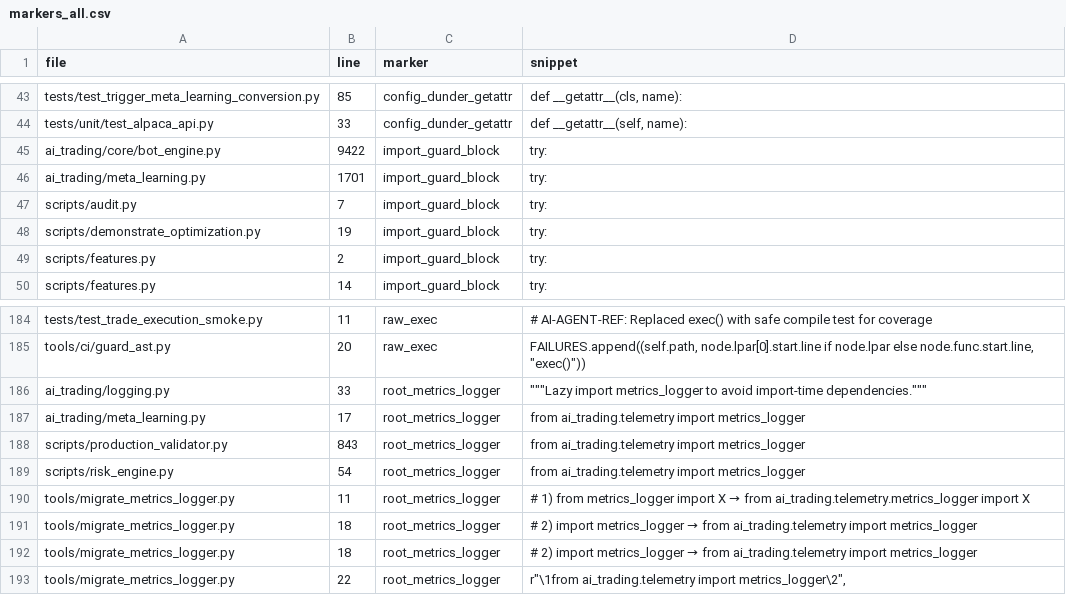
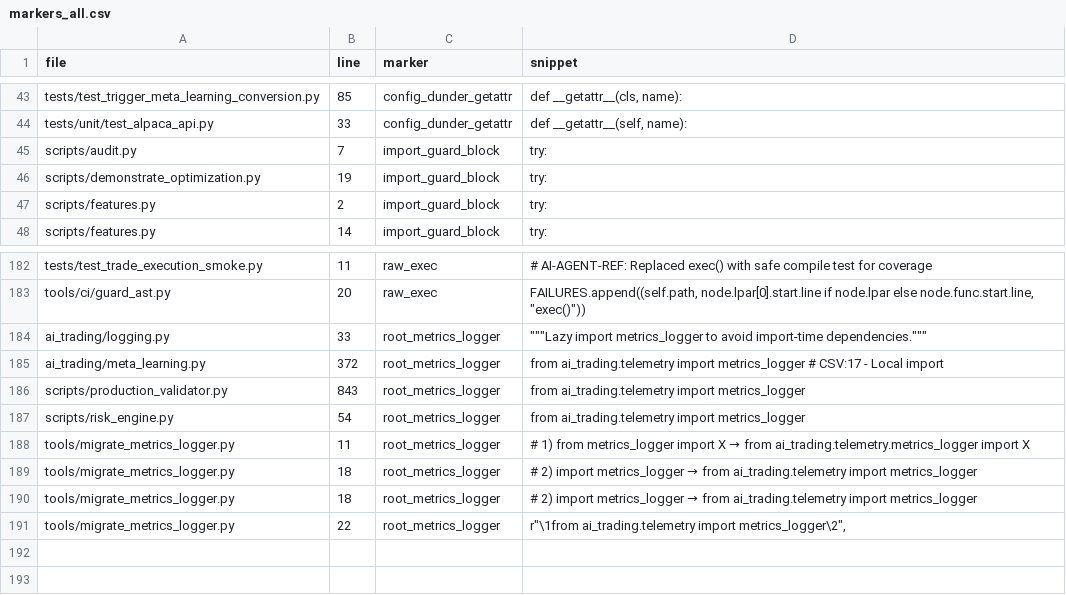
Before and after one commit to dmorazzini23/ai-trading-bot, a CSV file: tools/out/markers_all.csv, drawn as a sheet; only a part is shown, gaps mark what is left out.

```diff
--- a/tools/out/markers_all.csv
+++ b/tools/out/markers_all.csv
@@ -44,4 +44,2 @@ tests/test_trigger_meta_learning_conversion.py,85,config_dunder_getattr,"    def
 tests/unit/test_alpaca_api.py,33,config_dunder_getattr,"        def __getattr__(self, name):"
-ai_trading/core/bot_engine.py,9422,import_guard_block,                try:
-ai_trading/meta_learning.py,1701,import_guard_block,    try:
 scripts/audit.py,7,import_guard_block,try:
@@ -186,3 +184,3 @@ tools/ci/guard_ast.py,20,raw_exec,"        FAILURES.append((self.path, node.lpar
 ai_trading/logging.py,33,root_metrics_logger,"    """"""Lazy import metrics_logger to avoid import-time dependencies."""""""
-ai_trading/meta_learning.py,17,root_metrics_logger,from ai_trading.telemetry import metrics_logger
+ai_trading/meta_learning.py,372,root_metrics_logger,    from ai_trading.telemetry import metrics_logger  # CSV:17 - Local import
 scripts/production_validator.py,843,root_metrics_logger,            from ai_trading.telemetry import metrics_logger
```
Also changed, not shown: tools/out/compile_errors.csv, 1 other file.
